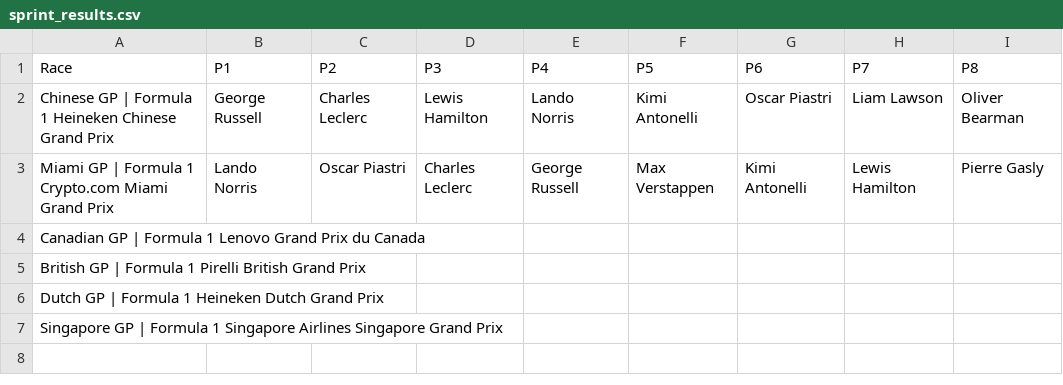
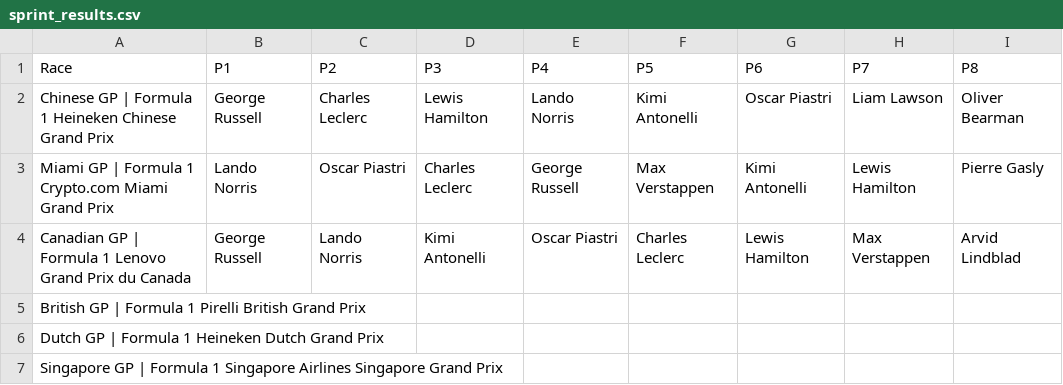
Before and after one commit to MrMarsEleven/f1predictions, a CSV file: sprint_results.csv, drawn as a sheet.

Commit message:
Sprint results for Canada

```diff
--- a/sprint_results.csv
+++ b/sprint_results.csv
@@ -3,3 +3,3 @@ Chinese GP | Formula 1 Heineken Chinese Grand Prix,George Russell,Charles Lecler
 Miami GP | Formula 1 Crypto.com Miami Grand Prix,Lando Norris,Oscar Piastri,Charles Leclerc,George Russell,Max Verstappen,Kimi Antonelli,Lewis Hamilton,Pierre Gasly
-Canadian GP | Formula 1 Lenovo Grand Prix du Canada,,,,,,,,
+Canadian GP | Formula 1 Lenovo Grand Prix du Canada,George Russell,Lando Norris,Kimi Antonelli,Oscar Piastri,Charles Leclerc,Lewis Hamilton,Max Verstappen,Arvid Lindblad
 British GP | Formula 1 Pirelli British Grand Prix,,,,,,,,
```
